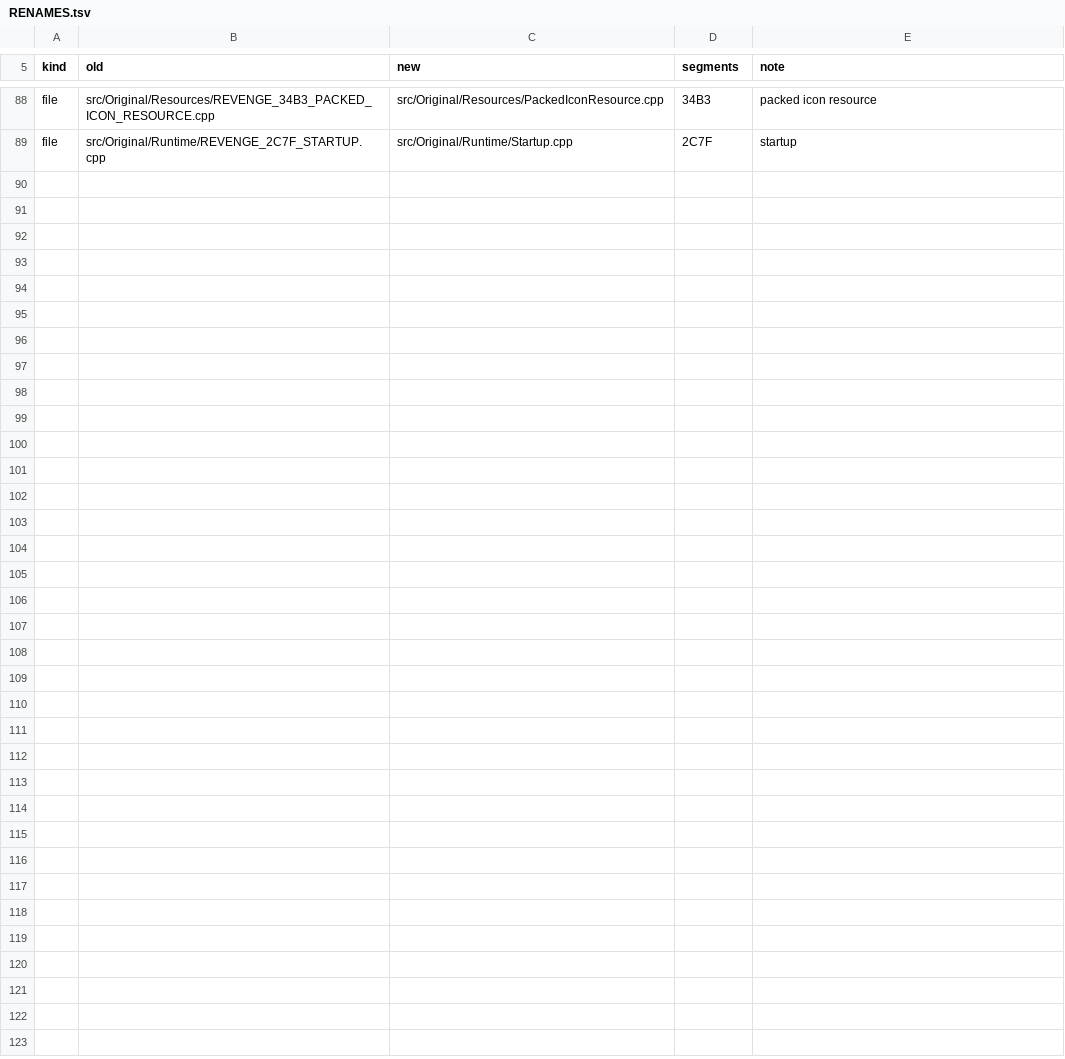
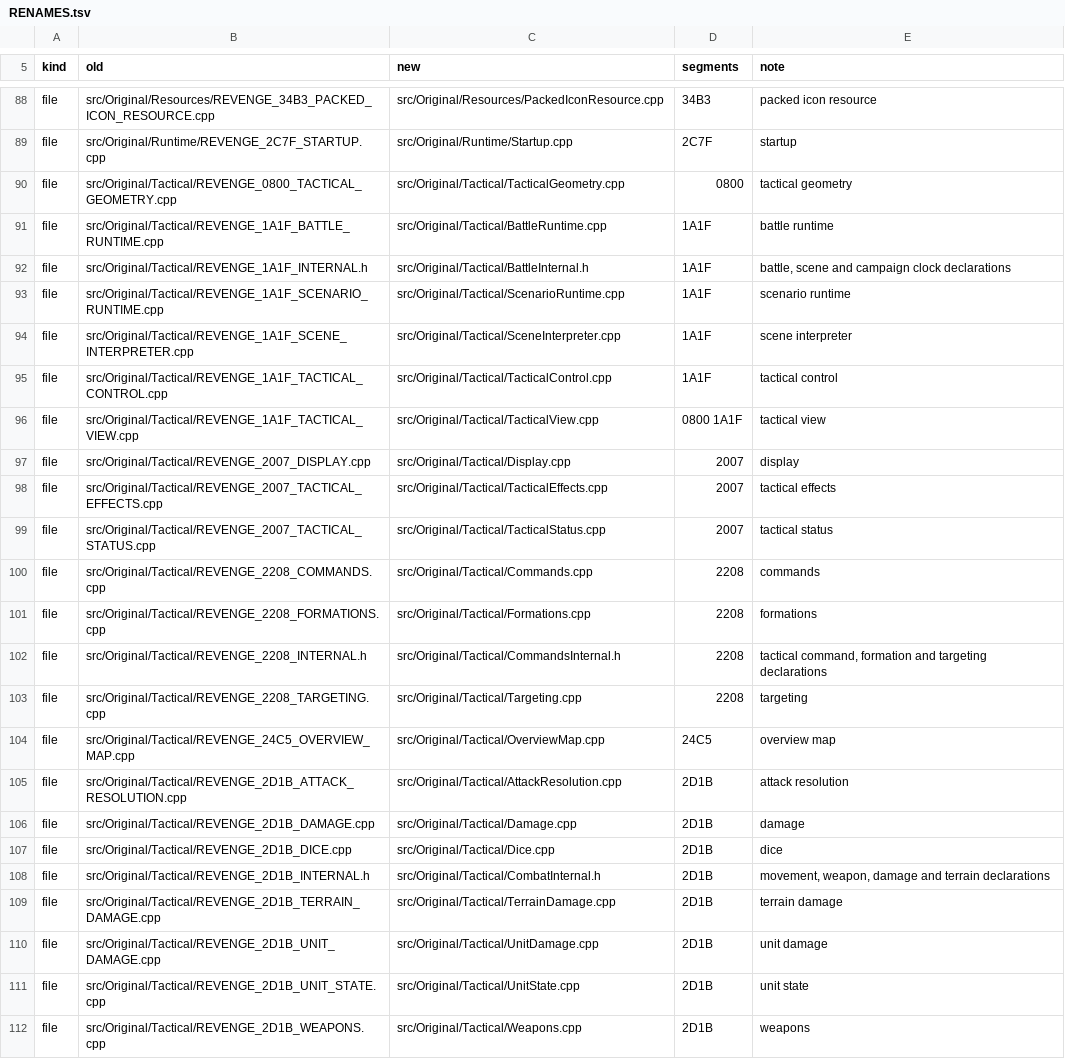
Before and after one commit to telltaleatheist/revenge-re, a TSV file: docs/RENAMES.tsv, drawn as a sheet; only a part is shown, gaps mark what is left out; the diff names each change by its address in the sheet, - before the commit and + after, or states it on an @@ line.

Commit message:
renames: src/Original/Tactical, 23 files named for what they hold
The rows for src/Original/Tactical added to docs/RENAMES.tsv and applied by
tools/rename_files.py, nothing else: each file moved, every mention of
its old name rewritten (includes, CMake lists, both ledgers, tests,
docs), and its first line naming the segments it holds. Revenge builds
byte-identical.

```diff
--- a/docs/RENAMES.tsv
+++ b/docs/RENAMES.tsv
+row 90: file | src/Original/Tactical/REVENGE_0800_TACTICAL_GEOMETRY.cpp | src/Original/Tactical/TacticalGeometry.cpp | 0800 | tactical geometry
+row 91: file | src/Original/Tactical/REVENGE_1A1F_BATTLE_RUNTIME.cpp | src/Original/Tactical/BattleRuntime.cpp | 1A1F | battle runtime
+row 92: file | src/Original/Tactical/REVENGE_1A1F_INTERNAL.h | src/Original/Tactical/BattleInternal.h | 1A1F | battle, scene and campaign clock declarations
+row 93: file | src/Original/Tactical/REVENGE_1A1F_SCENARIO_RUNTIME.cpp | src/Original/Tactical/ScenarioRuntime.cpp | 1A1F | scenario runtime
+row 94: file | src/Original/Tactical/REVENGE_1A1F_SCENE_INTERPRETER.cpp | src/Original/Tactical/SceneInterpreter.cpp | 1A1F | scene interpreter
+row 95: file | src/Original/Tactical/REVENGE_1A1F_TACTICAL_CONTROL.cpp | src/Original/Tactical/TacticalControl.cpp | 1A1F | tactical control
+row 96: file | src/Original/Tactical/REVENGE_1A1F_TACTICAL_VIEW.cpp | src/Original/Tactical/TacticalView.cpp | 0800 1A1F | tactical view
+row 97: file | src/Original/Tactical/REVENGE_2007_DISPLAY.cpp | src/Original/Tactical/Display.cpp | 2007 | display
+row 98: file | src/Original/Tactical/REVENGE_2007_TACTICAL_EFFECTS.cpp | src/Original/Tactical/TacticalEffects.cpp | 2007 | tactical effects
+row 99: file | src/Original/Tactical/REVENGE_2007_TACTICAL_STATUS.cpp | src/Original/Tactical/TacticalStatus.cpp | 2007 | tactical status
+row 100: file | src/Original/Tactical/REVENGE_2208_COMMANDS.cpp | src/Original/Tactical/Commands.cpp | 2208 | commands
+row 101: file | src/Original/Tactical/REVENGE_2208_FORMATIONS.cpp | src/Original/Tactical/Formations.cpp | 2208 | formations
+row 102: file | src/Original/Tactical/REVENGE_2208_INTERNAL.h | src/Original/Tactical/CommandsInternal.h | 2208 | tactical command, formation and targeting declarations
+row 103: file | src/Original/Tactical/REVENGE_2208_TARGETING.cpp | src/Original/Tactical/Targeting.cpp | 2208 | targeting
+row 104: file | src/Original/Tactical/REVENGE_24C5_OVERVIEW_MAP.cpp | src/Original/Tactical/OverviewMap.cpp | 24C5 | overview map
+row 105: file | src/Original/Tactical/REVENGE_2D1B_ATTACK_RESOLUTION.cpp | src/Original/Tactical/AttackResolution.cpp | 2D1B | attack resolution
+row 106: file | src/Original/Tactical/REVENGE_2D1B_DAMAGE.cpp | src/Original/Tactical/Damage.cpp | 2D1B | damage
+row 107: file | src/Original/Tactical/REVENGE_2D1B_DICE.cpp | src/Original/Tactical/Dice.cpp | 2D1B | dice
+row 108: file | src/Original/Tactical/REVENGE_2D1B_INTERNAL.h | src/Original/Tactical/CombatInternal.h | 2D1B | movement, weapon, damage and terrain declarations
+row 109: file | src/Original/Tactical/REVENGE_2D1B_TERRAIN_DAMAGE.cpp | src/Original/Tactical/TerrainDamage.cpp | 2D1B | terrain damage
+row 110: file | src/Original/Tactical/REVENGE_2D1B_UNIT_DAMAGE.cpp | src/Original/Tactical/UnitDamage.cpp | 2D1B | unit damage
+row 111: file | src/Original/Tactical/REVENGE_2D1B_UNIT_STATE.cpp | src/Original/Tactical/UnitState.cpp | 2D1B | unit state
+row 112: file | src/Original/Tactical/REVENGE_2D1B_WEAPONS.cpp | src/Original/Tactical/Weapons.cpp | 2D1B | weapons
```
Also changed, not shown: docs/METHOD_TABLE.csv, docs/SOURCE_CONVERSION_TABLE.csv, 28 other files.
